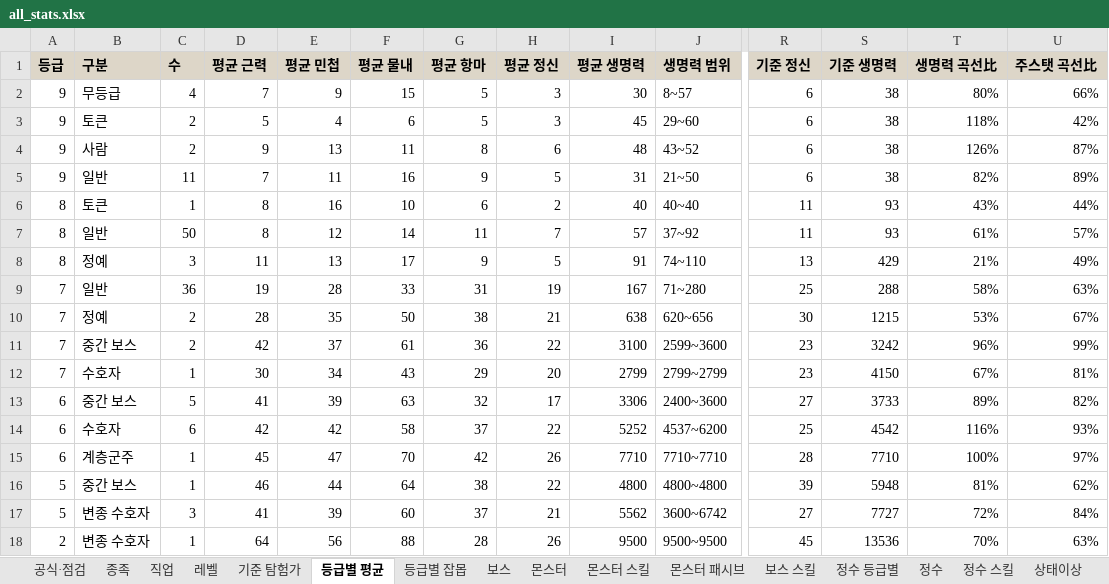
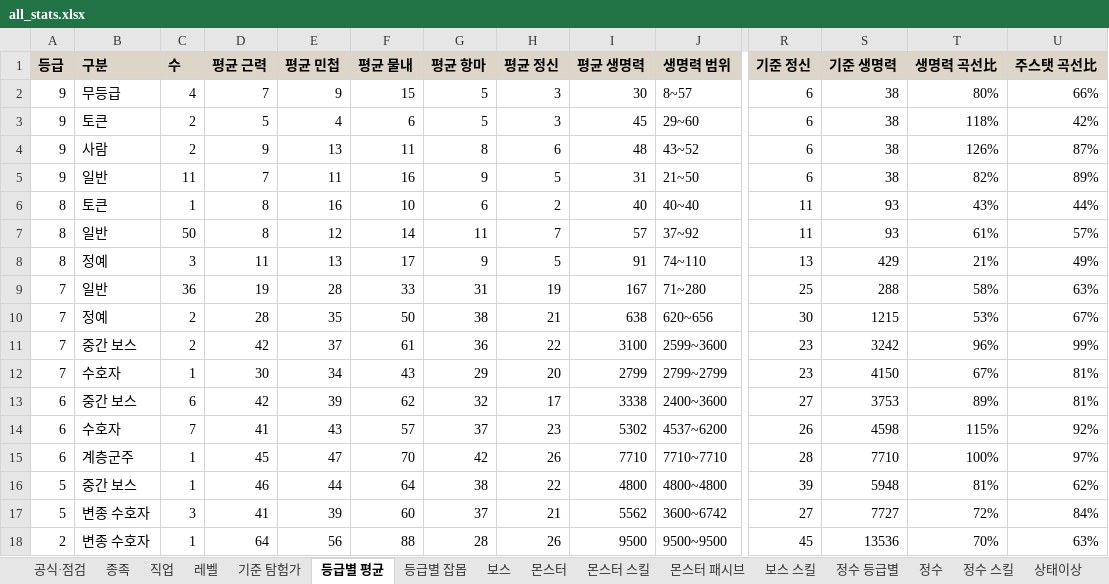
Before and after one commit to rin1015sh/Dungeon-And-Stone-Local, an Excel workbook: docs/balance/all_stats.xlsx, sheet 등급별 평균, drawn as a sheet; only a part is shown, gaps mark what is left out; values as stored, in another font and other column widths than the file's, no borders; removed rows and columns are numbered as before the commit, all else as after; rows hold the shown columns only; the diff names each change by its address in the sheet, - before the commit and + after, or states it on an @@ line.

```diff
--- a/docs/balance/all_stats.xlsx (sheet 등급별 평균)
+++ b/docs/balance/all_stats.xlsx (sheet 등급별 평균)
-C13 (수): 5
+C13 (수): 6
-D13 (평균 근력): 41
+D13 (평균 근력): 42
-F13 (평균 물내): 63
+F13 (평균 물내): 62
-I13 (평균 생명력): 3306
+I13 (평균 생명력): 3338
-S13 (기준 생명력): 3733
+S13 (기준 생명력): 3753
-U13 (주스탯 곡선比): 82%
+U13 (주스탯 곡선比): 81%
-row 14: 6 | 수호자 | 6 | 42 | 42 | 58 | 37 | 22 | 5252 | 4537~6200 | 25 | 4542 | 116% | 93%
+row 14: 6 | 수호자 | 7 | 41 | 43 | 57 | 37 | 23 | 5302 | 4537~6200 | 26 | 4598 | 115% | 92%
```
Also changed, not shown: sheet 몬스터, sheet 보스, sheet 보스 스킬, sheet 몬스터 스킬, sheet 그 밖의 아이템, sheet 상태이상, 54 other files.
